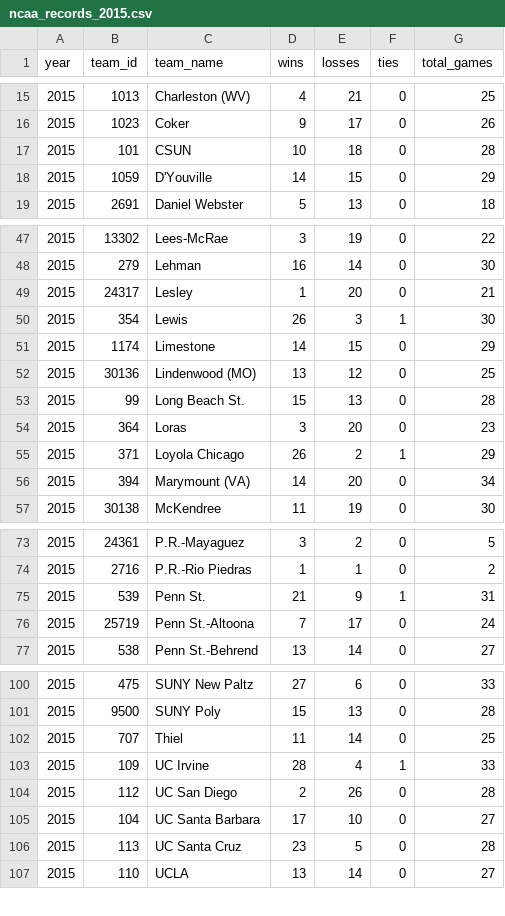
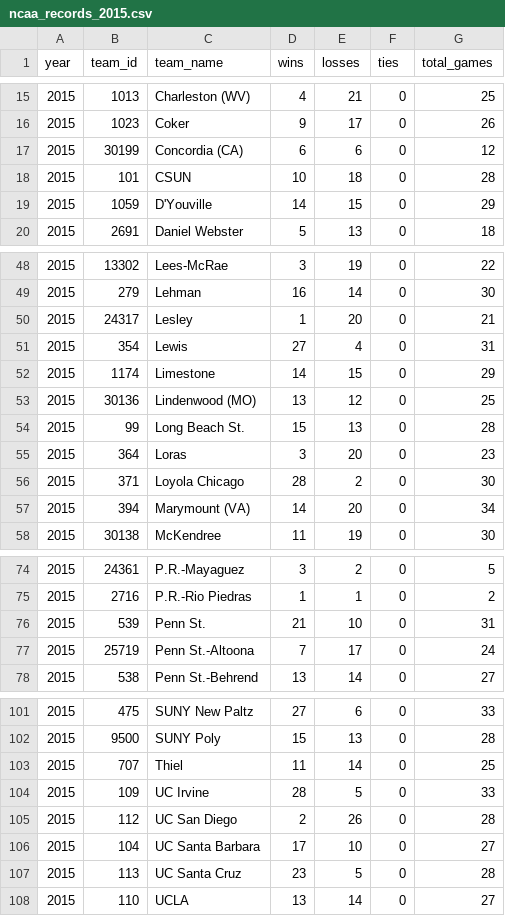
Before and after one commit to octonion/volleyball-m, a CSV file: ncaa/csv/ncaa_records_2015.csv, drawn as a sheet; only a part is shown, gaps mark what is left out.

```diff
--- a/ncaa/csv/ncaa_records_2015.csv
+++ b/ncaa/csv/ncaa_records_2015.csv
@@ -16,2 +16,3 @@ year,team_id,team_name,wins,losses,ties,total_games
 2015,1023,Coker,9,17,0,26
+2015,30199,Concordia (CA),6,6,0,12
 2015,101,CSUN,10,18,0,28
@@ -49,3 +50,3 @@ year,team_id,team_name,wins,losses,ties,total_games
 2015,24317,Lesley,1,20,0,21
-2015,354,Lewis,26,3,1,30
+2015,354,Lewis,27,4,0,31
 2015,1174,Limestone,14,15,0,29
@@ -54,3 +55,3 @@ year,team_id,team_name,wins,losses,ties,total_games
 2015,364,Loras,3,20,0,23
-2015,371,Loyola Chicago,26,2,1,29
+2015,371,Loyola Chicago,28,2,0,30
 2015,394,Marymount (VA),14,20,0,34
@@ -74,3 +75,3 @@ year,team_id,team_name,wins,losses,ties,total_games
 2015,2716,P.R.-Rio Piedras,1,1,0,2
-2015,539,Penn St.,21,9,1,31
+2015,539,Penn St.,21,10,0,31
 2015,25719,Penn St.-Altoona,7,17,0,24
@@ -102,3 +103,3 @@ year,team_id,team_name,wins,losses,ties,total_games
 2015,707,Thiel,11,14,0,25
-2015,109,UC Irvine,28,4,1,33
+2015,109,UC Irvine,28,5,0,33
 2015,112,UC San Diego,2,26,0,28
```
Also changed, not shown: ncaa/csv/ncaa_games_2015.csv, 3 other files.
